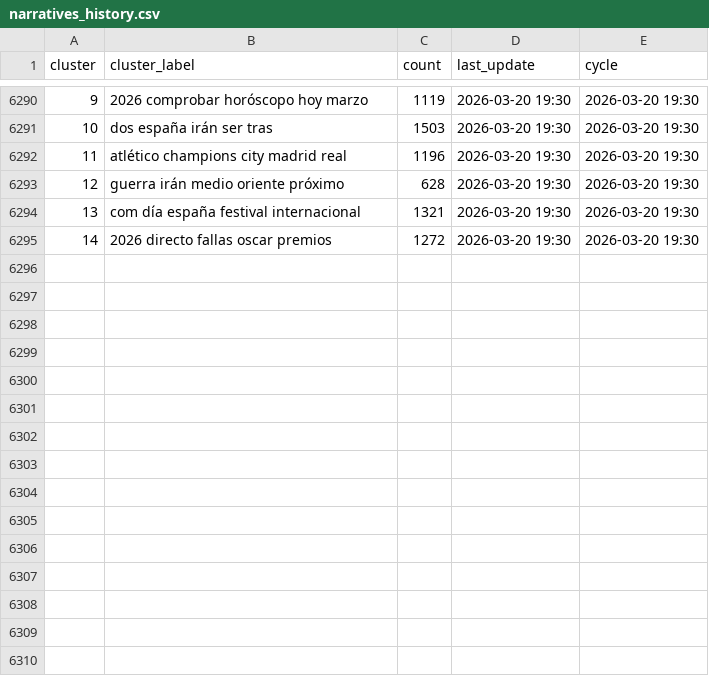
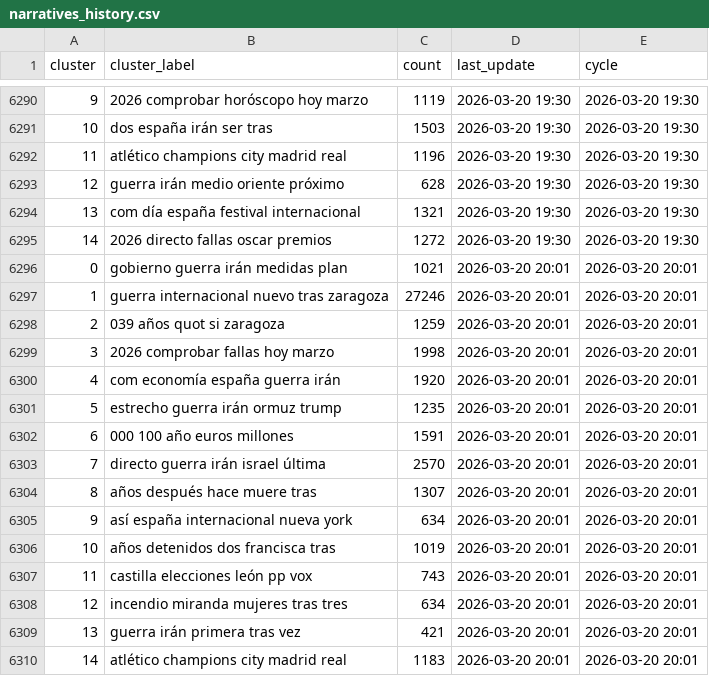
Before and after one commit to mcasrom/narrative-radar, a CSV file: data/processed/narratives_history.csv, drawn as a sheet; only a part is shown, gaps mark what is left out; the diff names each change by its address in the sheet, - before the commit and + after, or states it on an @@ line.

```diff
--- a/data/processed/narratives_history.csv
+++ b/data/processed/narratives_history.csv
+row 6296: 0 | gobierno guerra irán medidas plan | 1021 | 2026-03-20 20:01 | 2026-03-20 20:01
+row 6297: 1 | guerra internacional nuevo tras zaragoza | 27246 | 2026-03-20 20:01 | 2026-03-20 20:01
+row 6298: 2 | 039 años quot si zaragoza | 1259 | 2026-03-20 20:01 | 2026-03-20 20:01
+row 6299: 3 | 2026 comprobar fallas hoy marzo | 1998 | 2026-03-20 20:01 | 2026-03-20 20:01
+row 6300: 4 | com economía españa guerra irán | 1920 | 2026-03-20 20:01 | 2026-03-20 20:01
+row 6301: 5 | estrecho guerra irán ormuz trump | 1235 | 2026-03-20 20:01 | 2026-03-20 20:01
+row 6302: 6 | 000 100 año euros millones | 1591 | 2026-03-20 20:01 | 2026-03-20 20:01
+row 6303: 7 | directo guerra irán israel última | 2570 | 2026-03-20 20:01 | 2026-03-20 20:01
+row 6304: 8 | años después hace muere tras | 1307 | 2026-03-20 20:01 | 2026-03-20 20:01
+row 6305: 9 | así españa internacional nueva york | 634 | 2026-03-20 20:01 | 2026-03-20 20:01
+row 6306: 10 | años detenidos dos francisca tras | 1019 | 2026-03-20 20:01 | 2026-03-20 20:01
+row 6307: 11 | castilla elecciones león pp vox | 743 | 2026-03-20 20:01 | 2026-03-20 20:01
+row 6308: 12 | incendio miranda mujeres tras tres | 634 | 2026-03-20 20:01 | 2026-03-20 20:01
+row 6309: 13 | guerra irán primera tras vez | 421 | 2026-03-20 20:01 | 2026-03-20 20:01
+row 6310: 14 | atlético champions city madrid real | 1183 | 2026-03-20 20:01 | 2026-03-20 20:01
```
Also changed, not shown: data/processed/audit_quality_history.csv, data/processed/coordination_history.csv, 42 other files.
